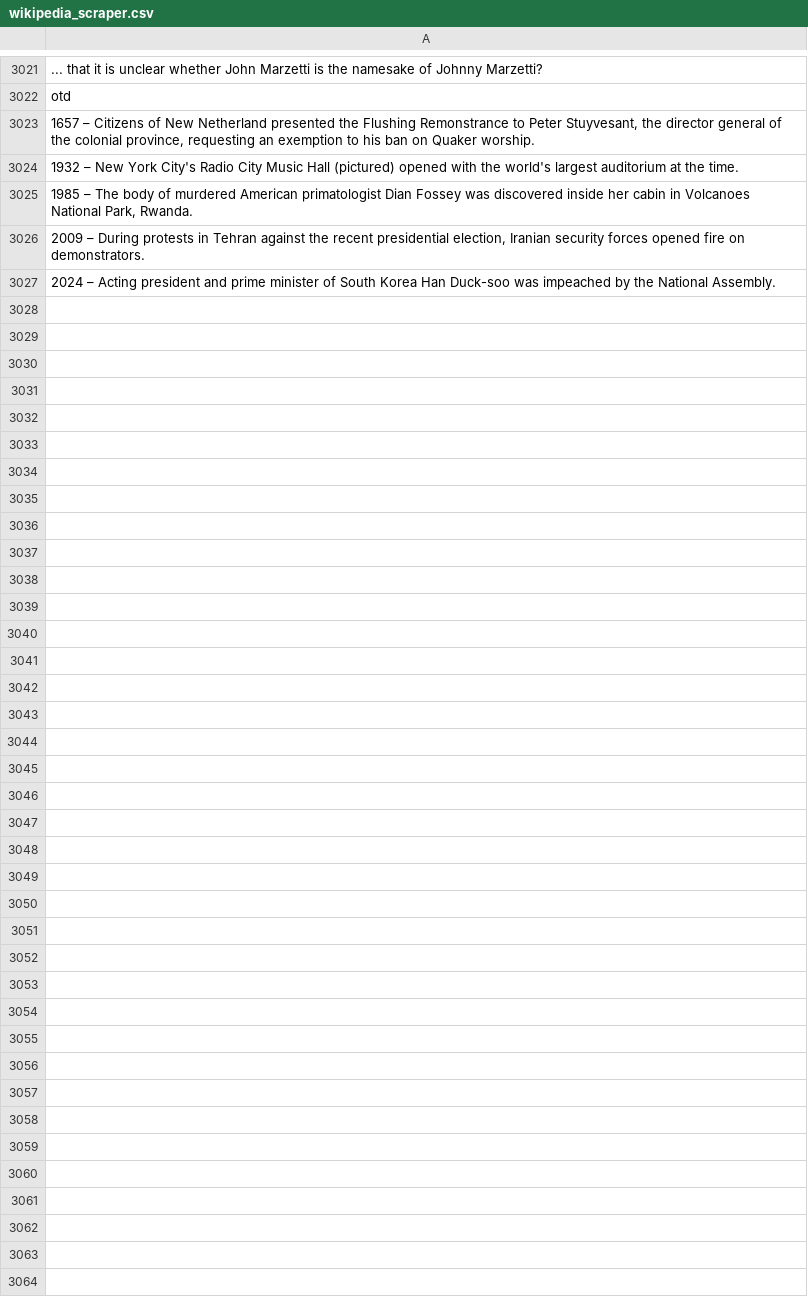
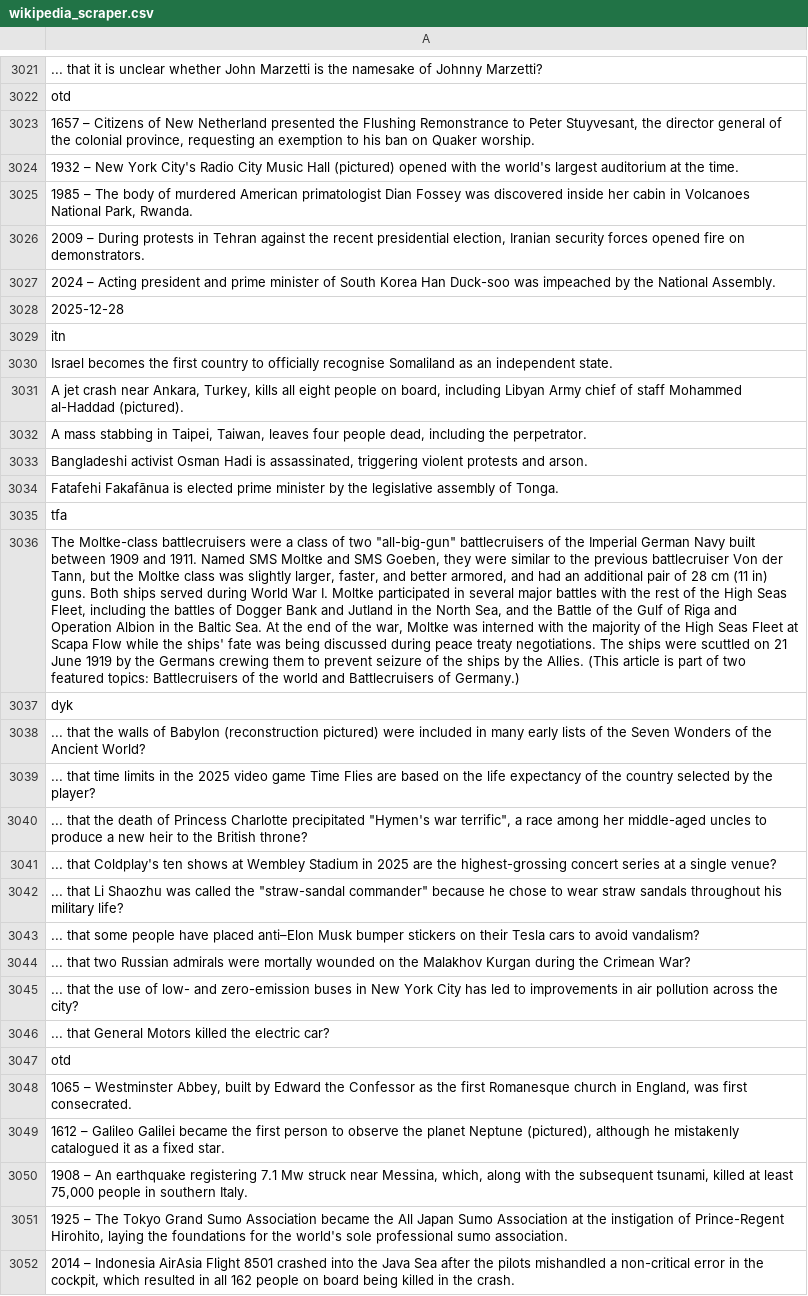
Before and after one commit to TobyP3/WebScraper, a CSV file: data/wikipedia_scraper.csv, drawn as a sheet; only a part is shown, gaps mark what is left out; the diff names each change by its address in the sheet, - before the commit and + after, or states it on an @@ line.

```diff
--- a/data/wikipedia_scraper.csv
+++ b/data/wikipedia_scraper.csv
+row 3028: 2025-12-28
+row 3029: itn
+row 3030: Israel becomes the first country to officially recognise Somaliland as an independent state.
+row 3031: A jet crash near Ankara, Turkey, kills all eight people on board, including Libyan Army chief of staff Mohammed al-Haddad (pictured).
+row 3032: A mass stabbing in Taipei, Taiwan, leaves four people dead, including the perpetrator.
+row 3033: Bangladeshi activist Osman Hadi is assassinated, triggering violent protests and arson.
+row 3034: Fatafehi Fakafānua is elected prime minister by the legislative assembly of Tonga.
+row 3035: tfa
+row 3036: The Moltke-class battlecruisers were a class of two "all-big-gun" battlecruisers of the Imperial German Navy built between 1909 and 1911. Named SMS Moltke and SMS Goeben, they were similar to the previous battlecruiser Von der Tann, but the Moltke class was slightly larger, faster, and better armored, and had an additional pair of 28 cm (11 in) guns. Both ships served during World War I. Moltke participated in several major battles with the rest of the High Seas Fleet, including the battles of Dogger Bank and Jutland in the North Sea, and the Battle of the Gulf of Riga and Operation Albion in the Baltic Sea. At the end of the war, Moltke was interned with the majority of the High Seas Fleet at Scapa Flow while the ships' fate was being discussed during peace treaty negotiations. The ships were scuttled on 21 June 1919 by the Germans crewing them to prevent seizure of the ships by the Allies. (This article is part of two featured topics: Battlecruisers of the world and Battlecruisers of Germany.)
+row 3037: dyk
+row 3038: ... that the walls of Babylon (reconstruction pictured) were included in many early lists of the Seven Wonders of the Ancient World?
+row 3039: ... that time limits in the 2025 video game Time Flies are based on the life expectancy of the country selected by the player?
+row 3040: ... that the death of Princess Charlotte precipitated "Hymen's war terrific", a race among her middle-aged uncles to produce a new heir to the British throne?
+row 3041: ... that Coldplay's ten shows at Wembley Stadium in 2025 are the highest-grossing concert series at a single venue?
+row 3042: ... that Li Shaozhu was called the "straw-sandal commander" because he chose to wear straw sandals throughout his military life?
+row 3043: ... that some people have placed anti–Elon Musk bumper stickers on their Tesla cars to avoid vandalism?
+row 3044: ... that two Russian admirals were mortally wounded on the Malakhov Kurgan during the Crimean War?
+row 3045: ... that the use of low- and zero-emission buses in New York City has led to improvements in air pollution across the city?
+row 3046: ... that General Motors killed the electric car?
+row 3047: otd
+row 3048: 1065 – Westminster Abbey, built by Edward the Confessor as the first Romanesque church in England, was first consecrated.
+row 3049: 1612 – Galileo Galilei became the first person to observe the planet Neptune (pictured), although he mistakenly catalogued it as a fixed star.
+row 3050: 1908 – An earthquake registering 7.1 Mw struck near Messina, which, along with the subsequent tsunami, killed at least 75,000 people in southern Italy.
+row 3051: 1925 – The Tokyo Grand Sumo Association became the All Japan Sumo Association at the instigation of Prince-Regent Hirohito, laying the foundations for the world's sole professional sumo association.
+row 3052: 2014 – Indonesia AirAsia Flight 8501 crashed into the Java Sea after the pilots mishandled a non-critical error in the cockpit, which resulted in all 162 people on board being killed in the crash.
```
